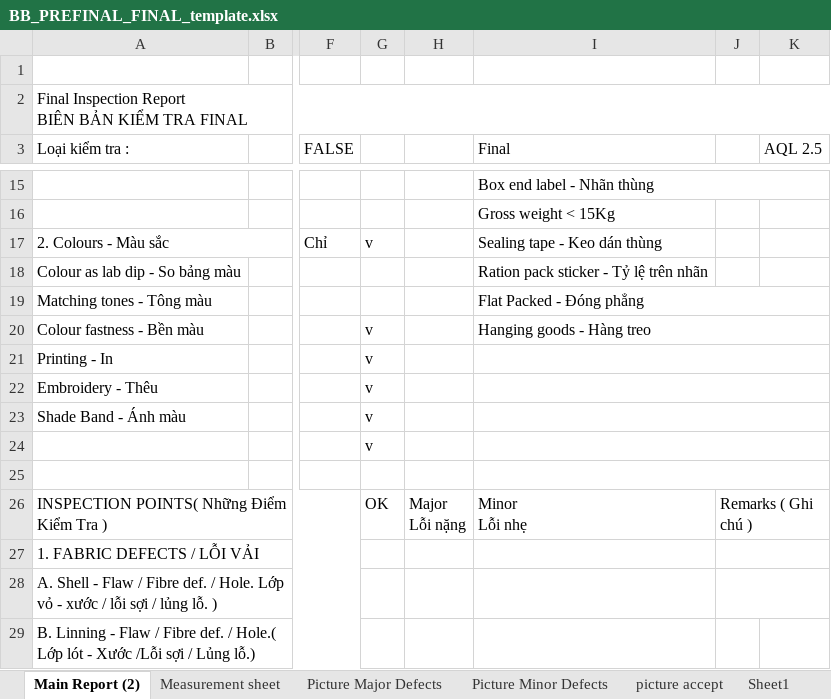
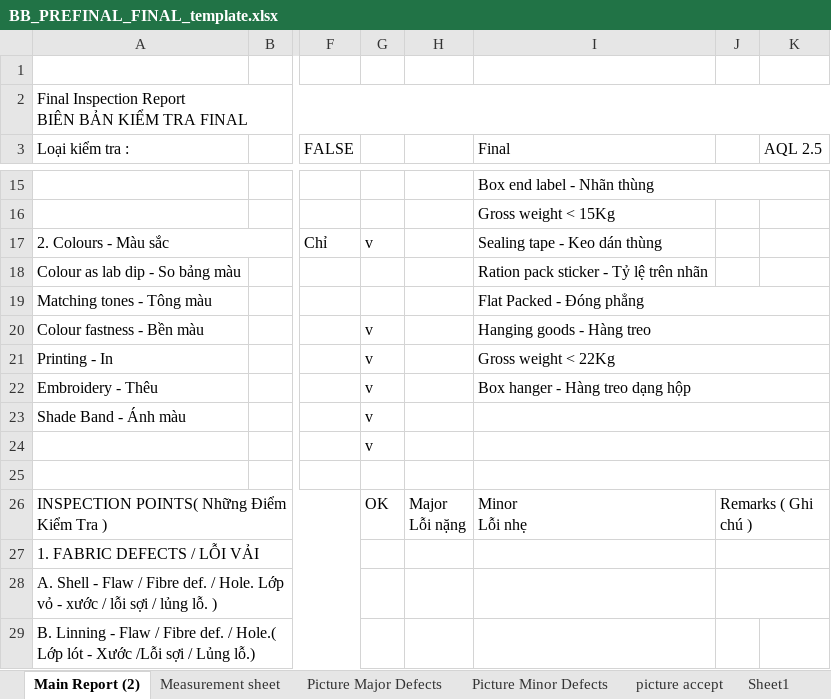
Before and after one commit to QATicket/qaticket_fe, an Excel workbook: public/templates/BB_PREFINAL_FINAL_template.xlsx, sheet Main Report (2), drawn as a sheet; only a part is shown, gaps mark what is left out; values as stored, in another font and other column widths than the file's, no cell formats; charts and pictures and conditional formats not drawn; the diff names each change by its address in the sheet, - before the commit and + after, or states it on an @@ line.

Commit message:
Them tieu chi Gross weight <22Kg/Box hanger, muc chon Packing Method & Shipment, to mau ket qua AQL Pass/Fail/Pending trong Excel
- Them 2 tieu chi packing vao QcChecklistModal, mac dinh de trong khong tu tick san
- Them muc 6 "Packing Method & Shipment" (Hanging Goods/Flat Packed, Air/Sea - chon 1 trong 2), nam ben phai muc 5 Packing
- Ghi TRUE/FALSE tuong ung vao A109/A111/A113/A114 khi xuat Excel
- Sua o AQL Level (K3/M3): hien nhan "AQL 1.5/2.5" o K3, khong ghi TRUE/FALSE vao M3 nua
- To mau B105/B106/B107 theo ticket.inspectionResult (PASS xanh, REJECTED do, PENDING vang), fix loi ExcelJS dung chung style object giua cac o

```diff
--- a/public/templates/BB_PREFINAL_FINAL_template.xlsx (sheet Main Report (2))
+++ b/public/templates/BB_PREFINAL_FINAL_template.xlsx (sheet Main Report (2))
-I21 (Final): (empty)
+I21 (Final): Gross weight < 22Kg
-I22 (Final): (empty)
+I22 (Final): Box hanger - Hàng treo dạng hộp
```
Also changed, not shown: sheet picture accept, sheet Measurement sheet, sheet Picture Major Defects, sheet Picture Minor Defects, cell formats, charts or pictures, 4 other files.
